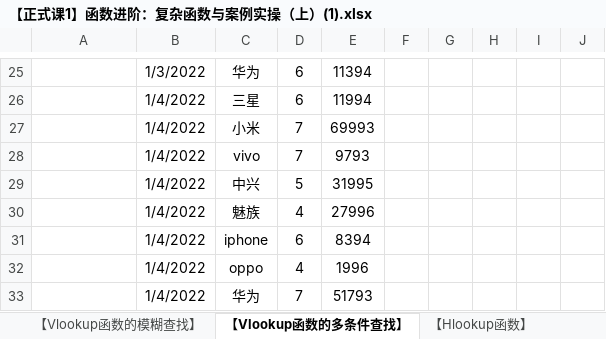
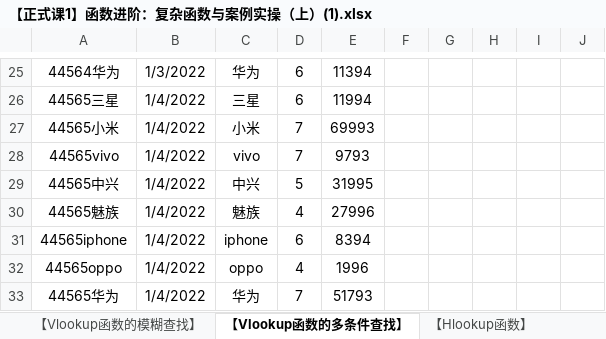
Before and after one commit to jaling9/NeteasyDAcourse, an Excel workbook: 专题一：Excel数据分析技能/专题一数据资料/【正式课1】函数进阶：复杂函数与案例实操（上）(1).xlsx, sheet 【Vlookup函数的多条件查找】, drawn as a sheet; only a part is shown, gaps mark what is left out; values as stored, in another font and other column widths than the file's, no borders; the diff covers the shown part only; the diff names each change by its address in the sheet, - before the commit and + after, or states it on an @@ line.

```diff
--- a/专题一：Excel数据分析技能/专题一数据资料/【正式课1】函数进阶：复杂函数与案例实操（上）(1).xlsx (sheet 【Vlookup函数的多条件查找】)
+++ b/专题一：Excel数据分析技能/专题一数据资料/【正式课1】函数进阶：复杂函数与案例实操（上）(1).xlsx (sheet 【Vlookup函数的多条件查找】)
-A25: (empty)
+A25: 44564华为
-A26: (empty)
+A26: 44565三星
-A27: (empty)
+A27: 44565小米
-A28: (empty)
+A28: 44565vivo
-A29: (empty)
+A29: 44565中兴
-A30: (empty)
+A30: 44565魅族
-A31: (empty)
+A31: 44565iphone
-A32: (empty)
+A32: 44565oppo
-A33: (empty)
+A33: 44565华为
```
Also changed, not shown: 30 edited cells and cell formats elsewhere in this sheet, sheet 【Hlookup函数】, sheet 【Vlookup函数的模糊查找】, 3 other files.
